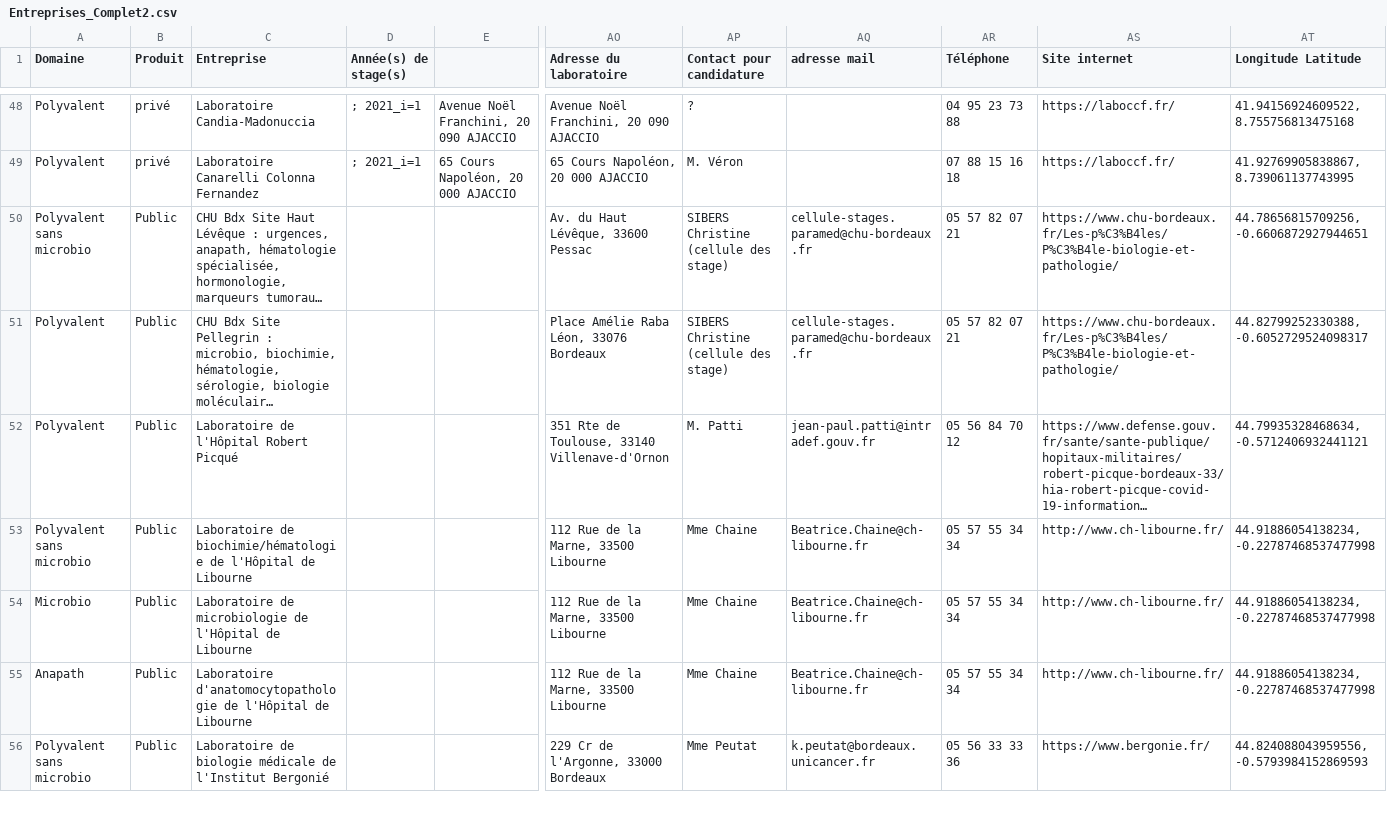
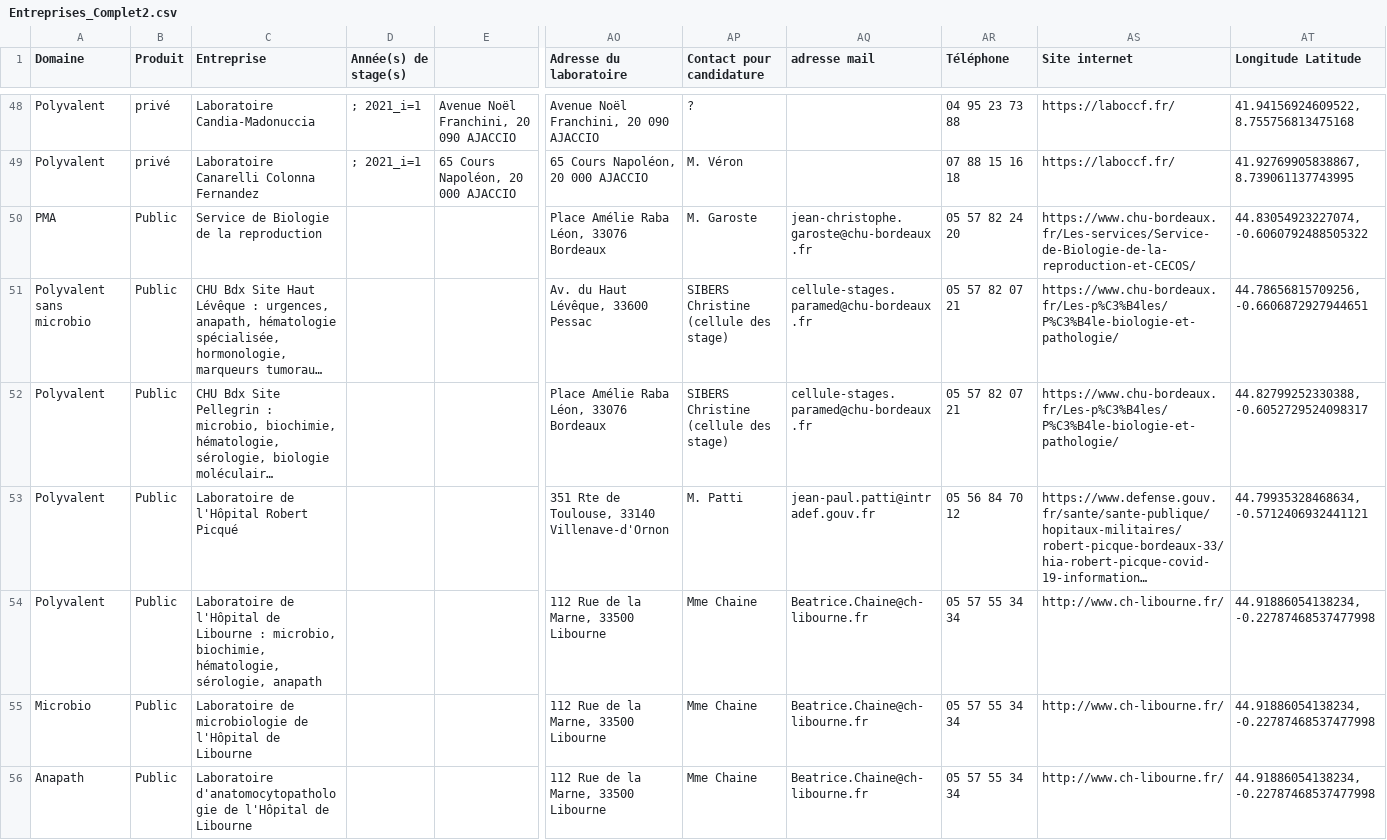
Before and after one commit to Steno753/lieux-de-stages-BTS-ABM-Bdx, a CSV file: Entreprises_Complet2.csv, drawn as a sheet; only a part is shown, gaps mark what is left out; the shorter side is filled out with more unchanged rows; long unchanged cells end in …; addresses are those after the commit; rows hold the shown columns only; the diff names each change by its address in the sheet, - before the commit and + after, or states it on an @@ line.

Commit message:
Add files via upload

```diff
--- a/Entreprises_Complet2.csv
+++ b/Entreprises_Complet2.csv
+row 50: PMA | Public | Service de Biologie de la reproduction |  |  | Place Amélie Raba Léon, 33076 Bordeaux | M. Garoste | jean-christophe.garoste@chu-bordeaux.fr | 05 57 82 24 20 | https://www.chu-bordeaux.fr/Les-services/Service-de-Biologie-de-la-reproduction-et-CECOS/ | 44.83054923227074, -0.6060792488505322
-A54 (Domaine): Polyvalent sans microbio
+A54 (Domaine): Polyvalent
-C54 (Entreprise): Laboratoire de biochimie/hématologie de l'Hôpital de Libourne
+C54 (Entreprise): Laboratoire de l'Hôpital de Libourne : microbio, biochimie, hématologie, sérologie, anapath
```
